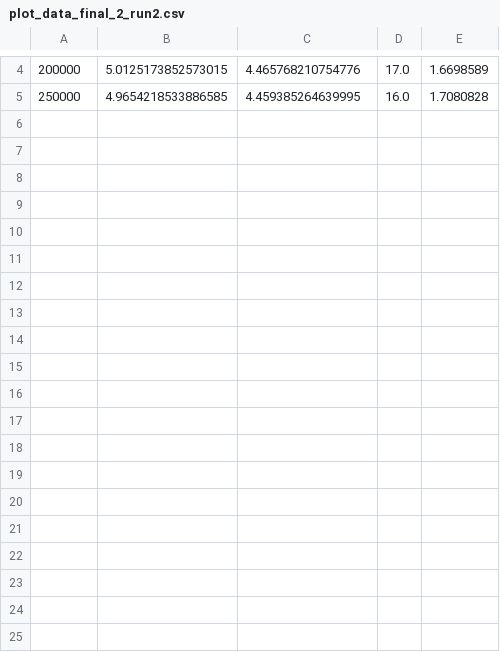
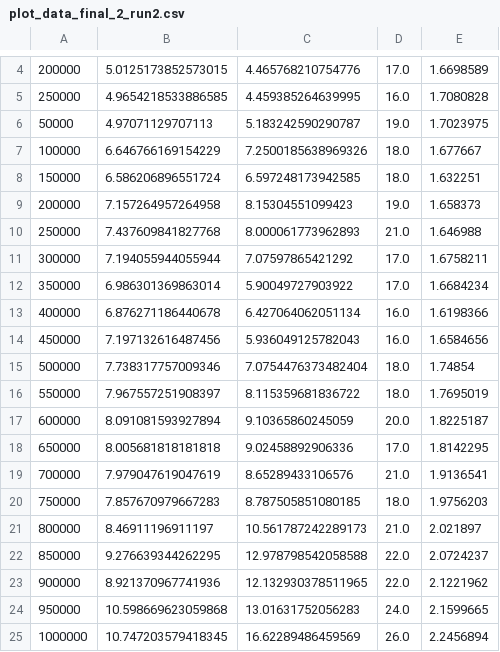
Before and after one commit to Maleya/Breakout, a CSV file: Python/data/plot_data_final_2_run2.csv, drawn as a sheet; only a part is shown, gaps mark what is left out.

Commit message:
run of 1,000,000 iter. some plot and print changes

```diff
--- a/Python/data/plot_data_final_2_run2.csv
+++ b/Python/data/plot_data_final_2_run2.csv
@@ -5 +5,21 @@
 250000,4.9654218533886585,4.459385264639995,16.0,1.7080828
+50000,4.97071129707113,5.183242590290787,19.0,1.7023975
+100000,6.646766169154229,7.2500185638969326,18.0,1.677667
+150000,6.586206896551724,6.597248173942585,18.0,1.632251
+200000,7.157264957264958,8.15304551099423,19.0,1.658373
+250000,7.437609841827768,8.000061773962893,21.0,1.646988
+300000,7.194055944055944,7.07597865421292,17.0,1.6758211
+350000,6.986301369863014,5.90049727903922,17.0,1.6684234
+400000,6.876271186440678,6.427064062051134,16.0,1.6198366
+450000,7.197132616487456,5.936049125782043,16.0,1.6584656
+500000,7.738317757009346,7.0754476373482404,18.0,1.74854
+550000,7.967557251908397,8.115359681836722,18.0,1.7695019
+600000,8.091081593927894,9.10365860245059,20.0,1.8225187
+650000,8.005681818181818,9.02458892906336,17.0,1.8142295
+700000,7.979047619047619,8.65289433106576,21.0,1.9136541
+750000,7.857670979667283,8.787505851080185,18.0,1.9756203
+800000,8.46911196911197,10.561787242289173,21.0,2.021897
+850000,9.276639344262295,12.978798542058588,22.0,2.0724237
+900000,8.921370967741936,12.132930378511965,22.0,2.1221962
+950000,10.598669623059868,13.01631752056283,24.0,2.1599665
+1000000,10.747203579418345,16.62289486459569,26.0,2.2456894
```
Also changed, not shown: Python/data/plot_data_final_2.csv, 3 other files.
